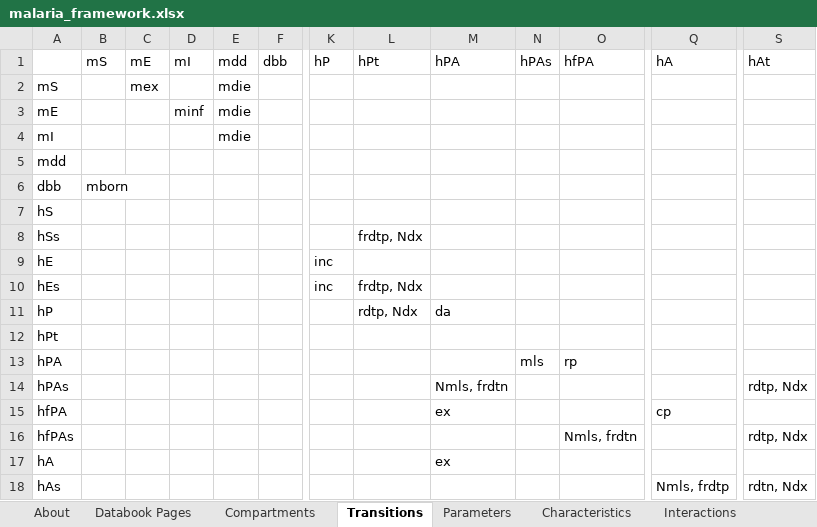
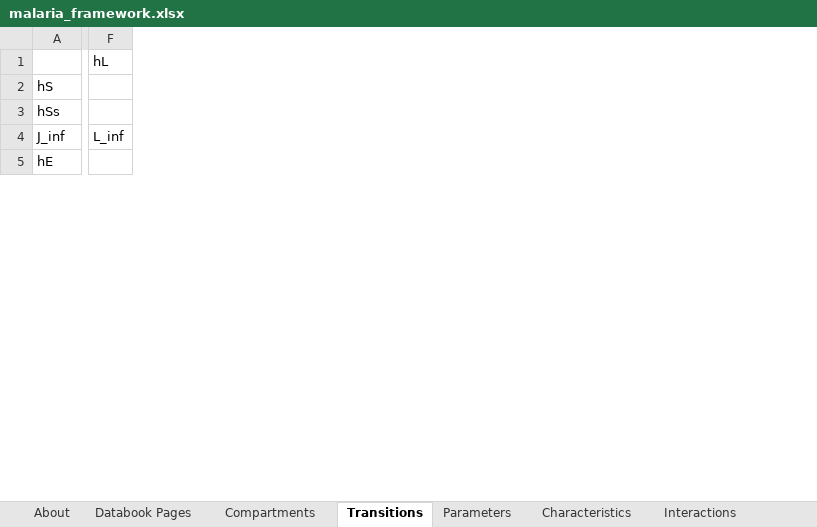
Before and after one commit to atomicateam/atomica, an Excel workbook: atomica/library/malaria_framework.xlsx, sheet Transitions, drawn as a sheet; only a part is shown, gaps mark what is left out; values as stored, in another font and other column widths than the file's, no cell formats; removed rows and columns are numbered as before the commit, all else as after; rows hold the shown columns only; the diff covers the shown part only; the diff names each change by its address in the sheet, - before the commit and + after, or states it on an @@ line.

```diff
--- a/atomica/library/malaria_framework.xlsx (sheet Transitions)
+++ b/atomica/library/malaria_framework.xlsx (sheet Transitions)
-column B (mS), empty
-column C (mE), empty
-column D (mI), empty
-column E (mdd), empty
-column F (dbb), empty
-column K (hP), row 9: inc
-column L (hPt), row 8: frdtp, Ndx
-column M (hPA), empty
-column N (hPAs), empty
-column O (hfPA), empty
+column F (hL), empty
-column Q (hA), empty
-column S (hAt), empty
-row 2: mS |  | mex |  | mdie
-row 3: mE |  |  | minf | mdie
-row 4: mI |  |  |  | mdie
-row 5: mdd
-row 6: dbb | mborn
+row 4: J_inf | L_inf
-row 10: hEs |  |  |  |  |  | inc | frdtp, Ndx
-row 11: hP |  |  |  |  |  |  | rdtp, Ndx | da
-row 12: hPt
-row 13: hPA |  |  |  |  |  |  |  |  | mls | rp
-row 14: hPAs |  |  |  |  |  |  |  | Nmls, frdtn |  |  |  | rdtp, Ndx
-row 15: hfPA |  |  |  |  |  |  |  | ex |  |  | cp
-row 16: hfPAs |  |  |  |  |  |  |  |  |  | Nmls, frdtn |  | rdtp, Ndx
-row 17: hA |  |  |  |  |  |  |  | ex
-row 18: hAs |  |  |  |  |  |  |  |  |  |  | Nmls, frdtp | rdtn, Ndx
```
Also changed, not shown: 24 added rows, 1 removed row, 22 added columns, 1 removed column and 8 edited cells elsewhere in this sheet, sheet Parameters, sheet Compartments, sheet Characteristics, sheet Plots, sheet Interactions, sheet Databook Pages, 1 more sheet, cell formats, formulas that keep their value, 1 other file.
